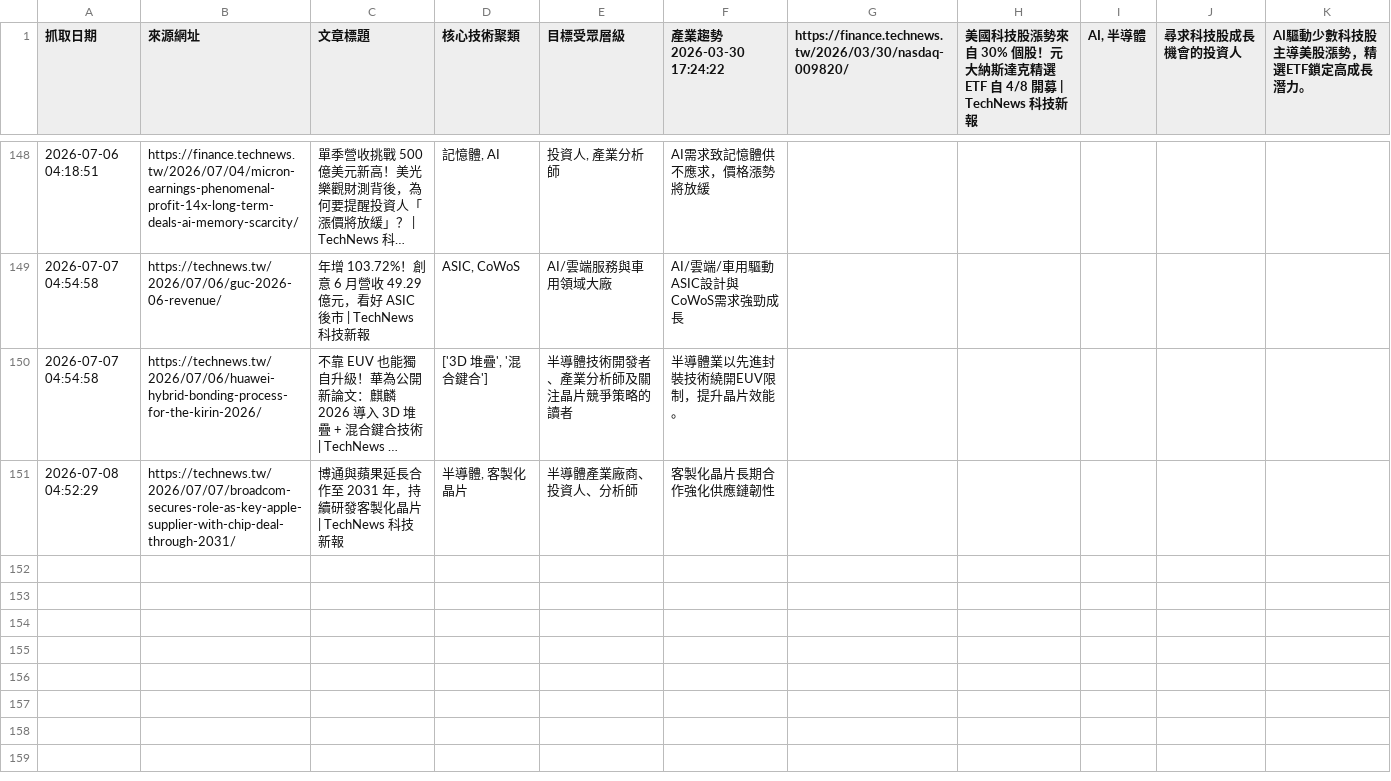
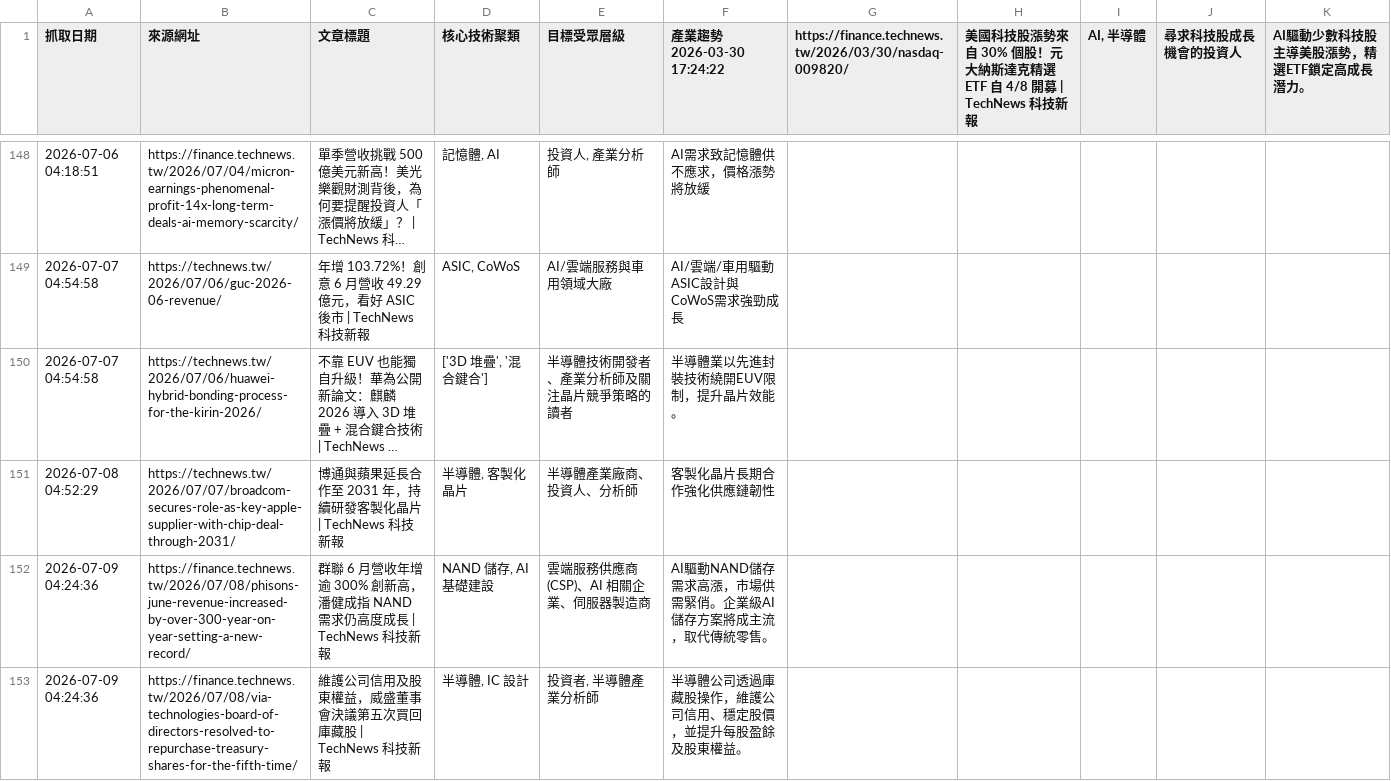
Before and after one commit to SEMITWmkt/SEMI-SEO-GEO, a CSV file: semi_market_data.csv, drawn as a sheet; only a part is shown, gaps mark what is left out; long unchanged cells end in ….

```diff
--- a/semi_market_data.csv
+++ b/semi_market_data.csv
@@ -151 +151,3 @@
 2026-07-08 04:52:29,https://technews.tw/2026/07/07/broadcom-secures-role-as-key-apple-supplier-with-chip-deal-through-2031/,博通與蘋果延長合作至 2031 年，持續研發客製化晶片 | TechNews 科技新報,"半導體, 客製化晶片",半導體產業廠商、投資人、分析師,客製化晶片長期合作強化供應鏈韌性
+2026-07-09 04:24:36,https://finance.technews.tw/2026/07/08/phisons-june-revenue-increased-by-over-300-year-on-year-setting-a-new-record/,群聯 6 月營收年增逾 300% 創新高，潘健成指 NAND 需求仍高度成長 | TechNews 科技新報,"NAND 儲存, AI 基礎建設",雲端服務供應商 (CSP)、AI 相關企業、伺服器製造商,AI驅動NAND儲存需求高漲，市場供需緊俏。企業級AI儲存方案將成主流，取代傳統零售。
+2026-07-09 04:24:36,https://finance.technews.tw/2026/07/08/via-technologies-board-of-directors-resolved-to-repurchase-treasury-shares-for-the-fifth-time/,維護公司信用及股東權益，威盛董事會決議第五次買回庫藏股 | TechNews 科技新報,"半導體, IC 設計","投資者, 半導體產業分析師",半導體公司透過庫藏股操作，維護公司信用、穩定股價，並提升每股盈餘及股東權益。
```
